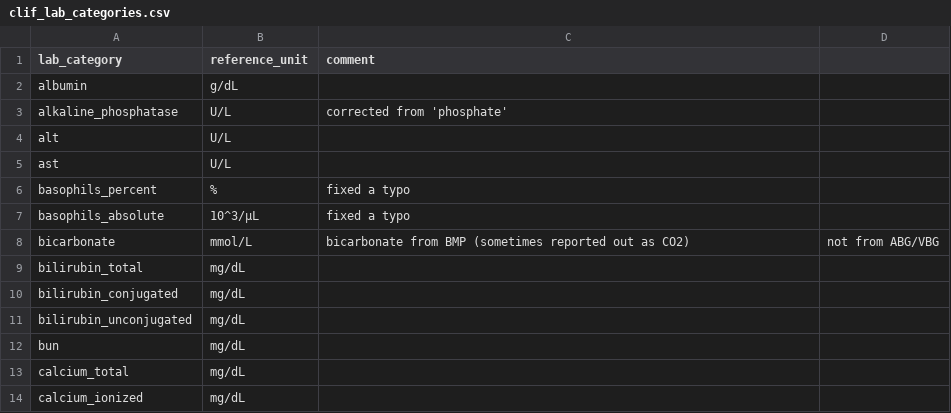
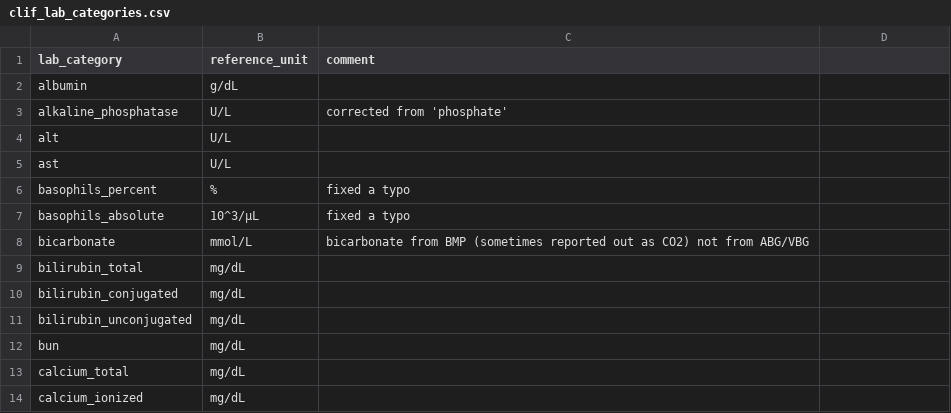
Before and after one commit to clif-consortium/CLIF, a CSV file: mCIDE/clif_lab_categories.csv, drawn as a sheet; only a part is shown.

Commit message:
Update clif_lab_categories.csv

```diff
--- a/mCIDE/clif_lab_categories.csv
+++ b/mCIDE/clif_lab_categories.csv
@@ -7,3 +7,3 @@ basophils_percent,%,fixed a typo
 basophils_absolute,10^3/µL,fixed a typo
-bicarbonate,mmol/L,bicarbonate from BMP (sometimes reported out as CO2), not from ABG/VBG
+bicarbonate,mmol/L,bicarbonate from BMP (sometimes reported out as CO2) not from ABG/VBG
 bilirubin_total,mg/dL,
```
